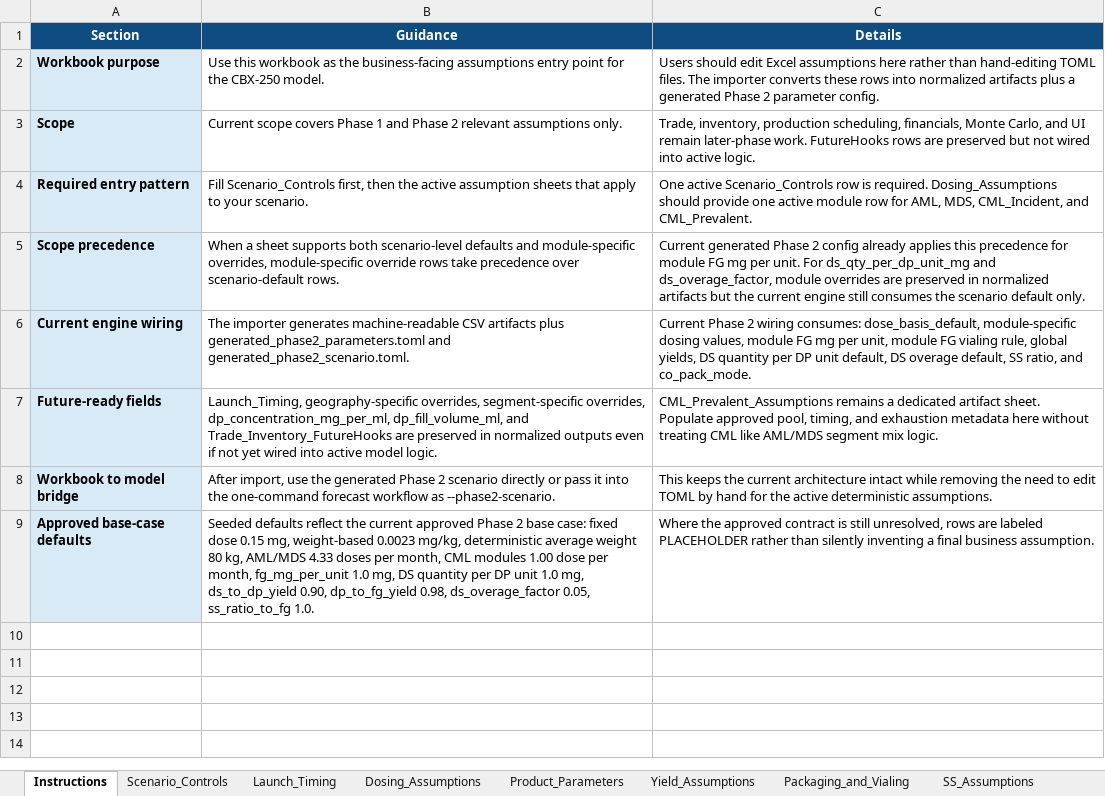
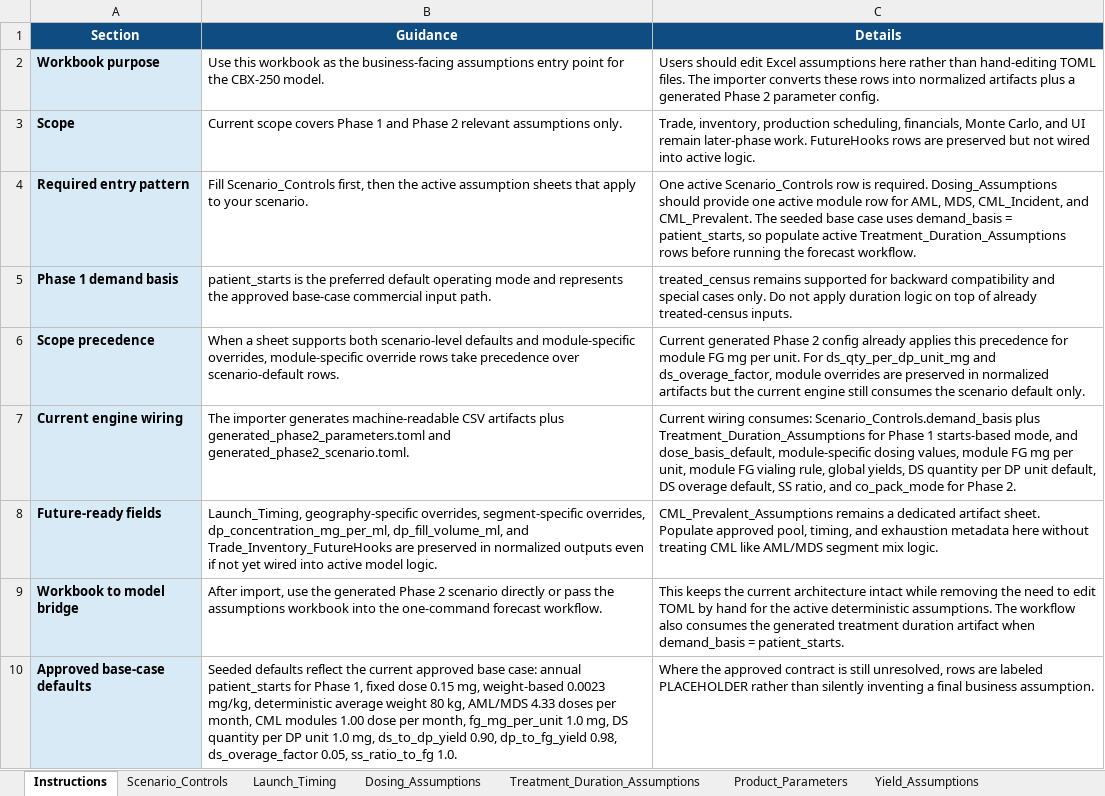
Before and after one commit to kevinchoxyz/Commercial-Demand-ChatGPT, an Excel workbook: templates/CBX250_Model_Assumptions_Template.xlsx, sheet Instructions, drawn as a sheet; values as stored, in another font and other column widths than the file's, no borders; addresses are those after the commit; the diff names each change by its address in the sheet, - before the commit and + after, or states it on an @@ line.

Commit message:
Set patient_starts as base-case demand mode with cohort duration logic

```diff
--- a/templates/CBX250_Model_Assumptions_Template.xlsx (sheet Instructions)
+++ b/templates/CBX250_Model_Assumptions_Template.xlsx (sheet Instructions)
+sheet tab: Treatment_Duration_Assumptions
-C4 (Details): …and CML_Prevalent.
+C4 (Details): …and CML_Prevalent. The seeded base case uses demand_basis = patient_starts, so populate active Treatment_Duration_Assumptions rows before running the forecast workflow.
+row 5: Phase 1 demand basis | patient_starts is the preferred default operating mode and represents the approved base-case commercial input path. | treated_census remains supported for backward compatibility and special cases only. Do not apply duration logic on top of already treated-census inputs.
-C7 (Details): Current Phase 2 wiring consumes: dose_basis_default, module-specific dosing values, module FG mg per unit, module FG vialing rule, global yields, DS quantity per DP unit default, DS overage default, SS ratio, and co_pack_mode.
+C7 (Details): Current wiring consumes: Scenario_Controls.demand_basis plus Treatment_Duration_Assumptions for Phase 1 starts-based mode, and dose_basis_default, module-specific dosing values, module FG mg per unit, module FG vialing rule, global yields, DS quantity per DP unit default, DS overage default, SS ratio, and co_pack_mode for Phase 2.
-B9 (Guidance): …or pass it into the one-command forecast workflow as --phase2-scenario.
+B9 (Guidance): …or pass the assumptions workbook into the one-command forecast workflow.
-C9 (Details): …deterministic assumptions.
+C9 (Details): …deterministic assumptions. The workflow also consumes the generated treatment duration artifact when demand_basis = patient_starts.
-B10 (Guidance): …current approved Phase 2 base case: fixed dose…
+B10 (Guidance): …current approved base case: annual patient_starts for Phase 1, fixed dose…
```
Also changed, not shown: sheet Scenario_Controls, sheet Lookup_Lists, templates/CBX250_Commercial_Forecast_Template.xlsx, 49 other files.
